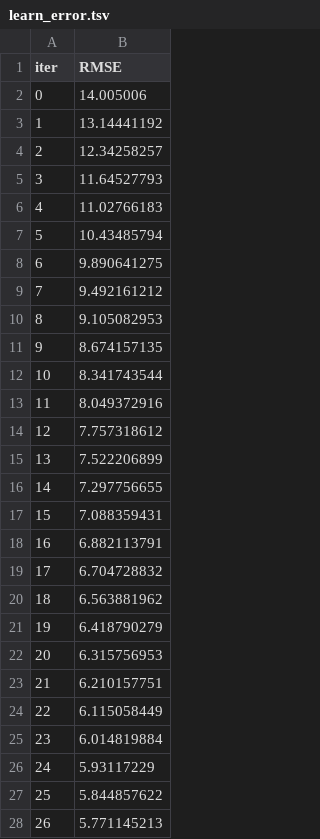
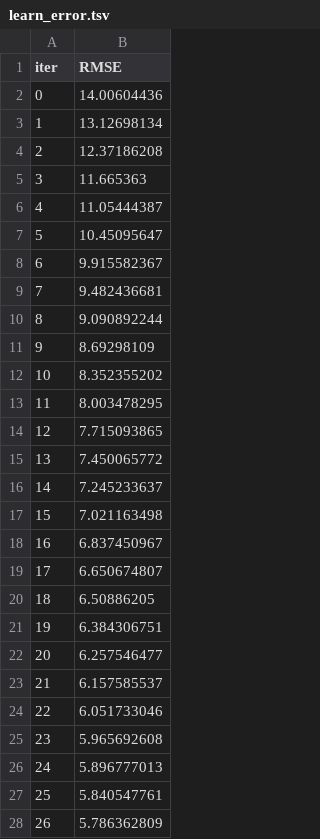
Before and after one commit to Subith-Varghese/End-to-End-Projects, a TSV file: catboost_info/learn_error.tsv, drawn as a sheet; only a part is shown; the diff covers the shown part only.

```diff
--- a/catboost_info/learn_error.tsv
+++ b/catboost_info/learn_error.tsv
@@ -1,28 +1,28 @@
 iter	RMSE
-0	14.005006
-1	13.14441192
-2	12.34258257
-3	11.64527793
-4	11.02766183
-5	10.43485794
-6	9.890641275
-7	9.492161212
-8	9.105082953
-9	8.674157135
-10	8.341743544
-11	8.049372916
-12	7.757318612
-13	7.522206899
-14	7.297756655
-15	7.088359431
-16	6.882113791
-17	6.704728832
-18	6.563881962
-19	6.418790279
-20	6.315756953
-21	6.210157751
-22	6.115058449
-23	6.014819884
-24	5.93117229
-25	5.844857622
-26	5.771145213
+0	14.00604436
+1	13.12698134
+2	12.37186208
+3	11.665363
+4	11.05444387
+5	10.45095647
+6	9.915582367
+7	9.482436681
+8	9.090892244
+9	8.69298109
+10	8.352355202
+11	8.003478295
+12	7.715093865
+13	7.450065772
+14	7.245233637
+15	7.021163498
+16	6.837450967
+17	6.650674807
+18	6.50886205
+19	6.384306751
+20	6.257546477
+21	6.157585537
+22	6.051733046
+23	5.965692608
+24	5.896777013
+25	5.840547761
+26	5.786362809
```
Also changed, not shown: 73 edited cells elsewhere in this file, catboost_info/time_left.tsv, 9 other files.
